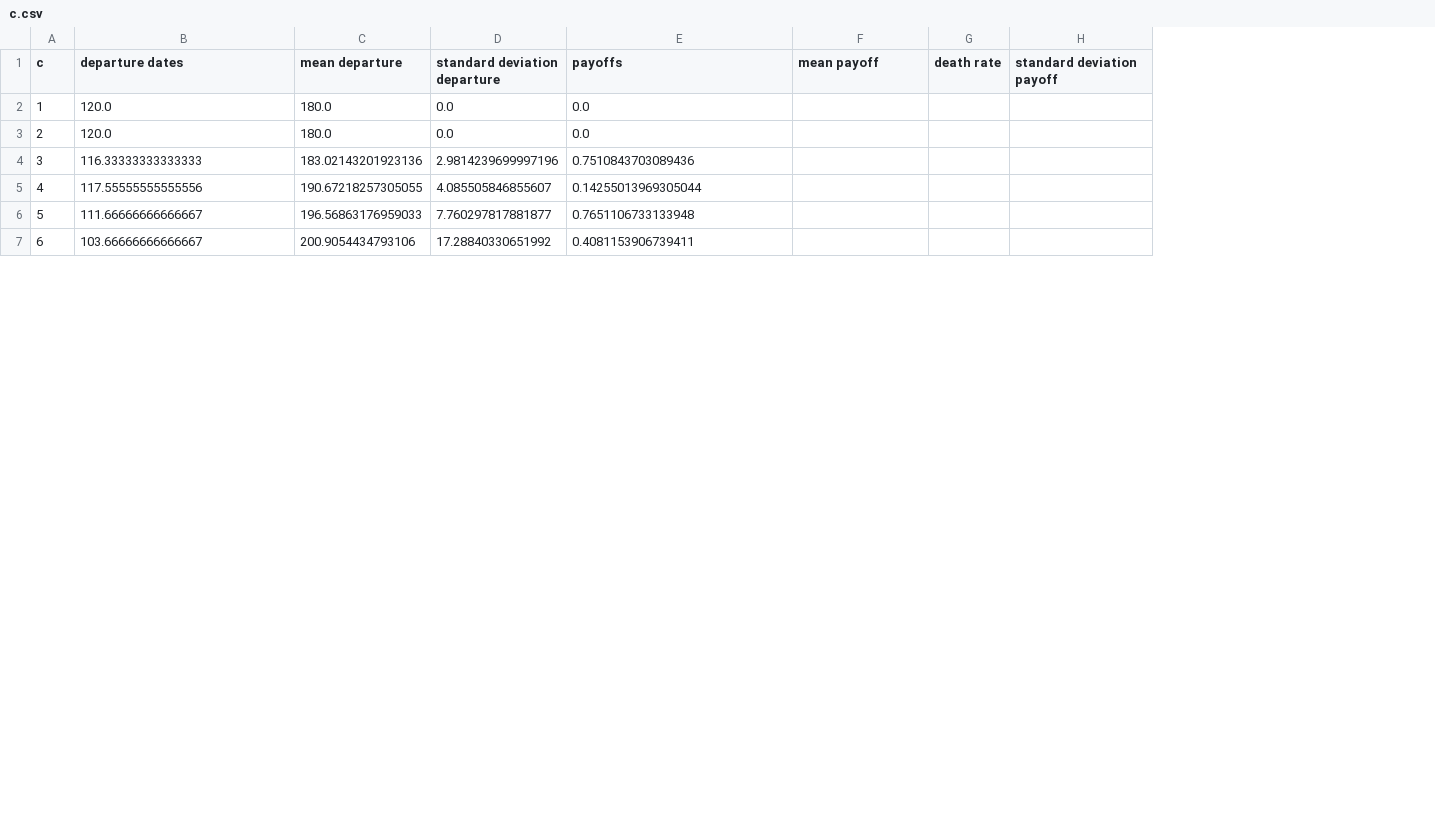
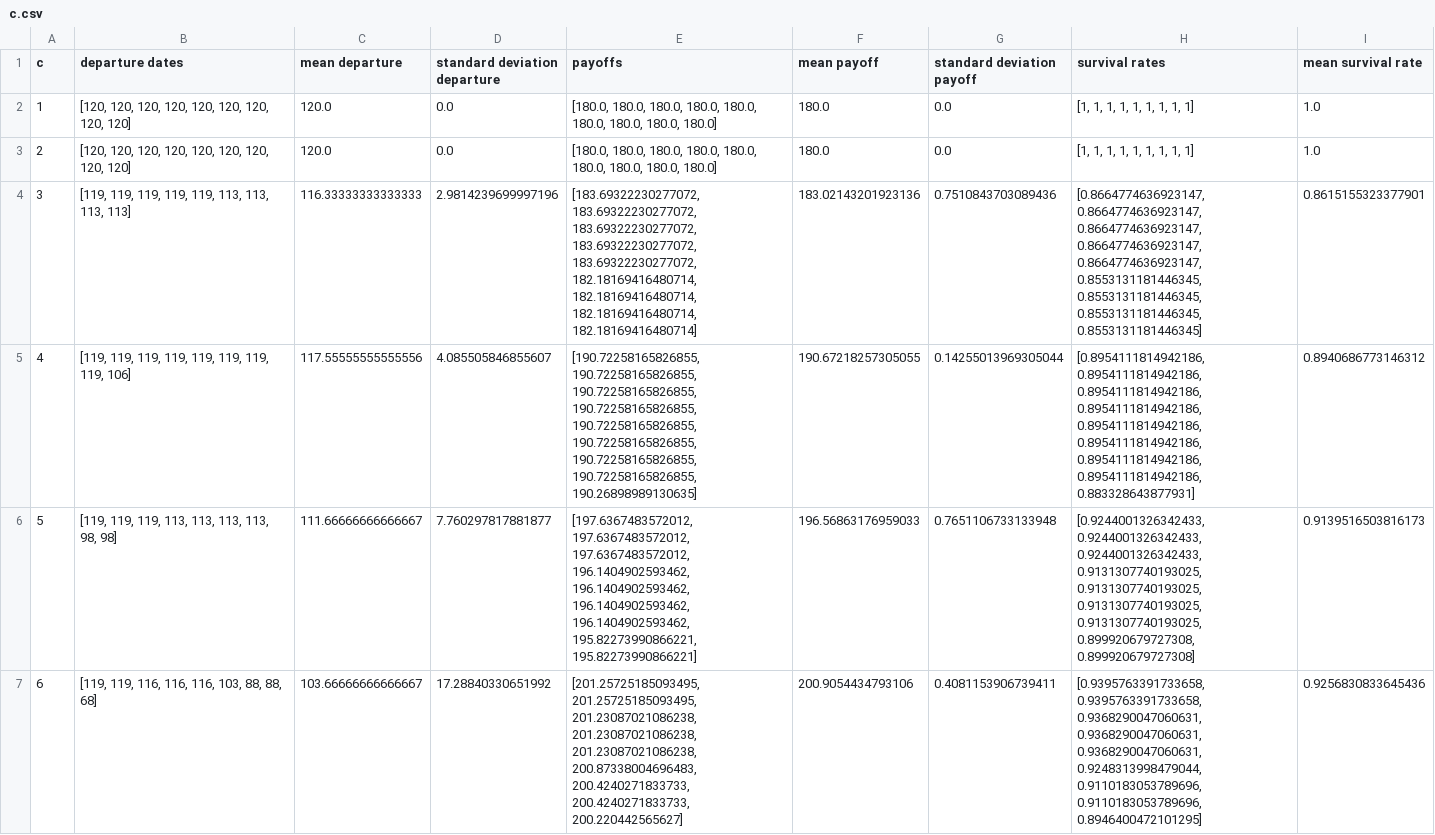
Before and after one commit to WillFowlkes/DynamicsREU2023, a CSV file: c.csv, drawn as a sheet; only a part is shown; removed rows and columns are numbered as before the commit, all else as after; the diff covers the shown part only; the diff names each change by its address in the sheet, - before the commit and + after, or states it on an @@ line.

```diff
--- a/c.csv
+++ b/c.csv
-column G (death rate), empty
+column H (survival rates), rows 2-7: [1, 1, 1, 1, 1, 1, 1, 1, 1] | [1, 1, 1, 1, 1, 1, 1, 1, 1] | [0.8664774636923147, 0.8664774636923147, 0.8664774636923147, 0.8664774636923147, 0.8664774636923147, 0.8553131181446345, 0.8553131181446345, 0.8553131181446345, 0.8553131181446345] | [0.8954111814942186, 0.8954111814942186, 0.8954111814942186, 0.8954111814942186, 0.8954111814942186, 0.8954111814942186, 0.8954111814942186, 0.8954111814942186, 0.883328643877931] | [0.9244001326342433, 0.9244001326342433, 0.9244001326342433, 0.9131307740193025, 0.9131307740193025, 0.9131307740193025, 0.9131307740193025, 0.899920679727308, 0.899920679727308] | [0.9395763391733658, 0.9395763391733658, 0.9368290047060631, 0.9368290047060631, 0.9368290047060631, 0.9248313998479044, 0.9110183053789696, 0.9110183053789696, 0.8946400472101295]
+column I (mean survival rate), rows 2-7: 1.0 | 1.0 | 0.8615155323377901 | 0.8940686773146312 | 0.9139516503816173 | 0.9256830833645436
-B2:B3 (departure dates): 120.0
+B2:B3 (departure dates): [120, 120, 120, 120, 120, 120, 120, 120, 120]
-C2:C3 (mean departure): 180.0
+C2:C3 (mean departure): 120.0
-E2:E3 (payoffs): 0.0
+E2:E3 (payoffs): [180.0, 180.0, 180.0, 180.0, 180.0, 180.0, 180.0, 180.0, 180.0]
-F2:F3 (mean payoff): (empty)
+F2:F3 (mean payoff): 180.0
-G2:G3 (standard deviation payoff): (empty)
+G2:G3 (standard deviation payoff): 0.0
-B4 (departure dates): 116.33333333333333
+B4 (departure dates): [119, 119, 119, 119, 119, 113, 113, 113, 113]
-C4 (mean departure): 183.02143201923136
+C4 (mean departure): 116.33333333333333
-E4 (payoffs): 0.7510843703089436
+E4 (payoffs): [183.69322230277072, 183.69322230277072, 183.69322230277072, 183.69322230277072, 183.69322230277072, 182.18169416480714, 182.18169416480714, 182.18169416480714, 182.18169416480714]
-F4 (mean payoff): (empty)
+F4 (mean payoff): 183.02143201923136
-G4 (standard deviation payoff): (empty)
+G4 (standard deviation payoff): 0.7510843703089436
-B5 (departure dates): 117.55555555555556
+B5 (departure dates): [119, 119, 119, 119, 119, 119, 119, 119, 106]
-C5 (mean departure): 190.67218257305055
+C5 (mean departure): 117.55555555555556
-E5 (payoffs): 0.14255013969305044
+E5 (payoffs): [190.72258165826855, 190.72258165826855, 190.72258165826855, 190.72258165826855, 190.72258165826855, 190.72258165826855, 190.72258165826855, 190.72258165826855, 190.26898989130635]
-F5 (mean payoff): (empty)
+F5 (mean payoff): 190.67218257305055
-G5 (standard deviation payoff): (empty)
+G5 (standard deviation payoff): 0.14255013969305044
-B6 (departure dates): 111.66666666666667
+B6 (departure dates): [119, 119, 119, 113, 113, 113, 113, 98, 98]
-C6 (mean departure): 196.56863176959033
+C6 (mean departure): 111.66666666666667
-E6 (payoffs): 0.7651106733133948
+E6 (payoffs): [197.6367483572012, 197.6367483572012, 197.6367483572012, 196.1404902593462, 196.1404902593462, 196.1404902593462, 196.1404902593462, 195.82273990866221, 195.82273990866221]
-F6 (mean payoff): (empty)
+F6 (mean payoff): 196.56863176959033
-G6 (standard deviation payoff): (empty)
+G6 (standard deviation payoff): 0.7651106733133948
-B7 (departure dates): 103.66666666666667
+B7 (departure dates): [119, 119, 116, 116, 116, 103, 88, 88, 68]
-C7 (mean departure): 200.9054434793106
+C7 (mean departure): 103.66666666666667
-E7 (payoffs): 0.4081153906739411
+E7 (payoffs): [201.25725185093495, 201.25725185093495, 201.23087021086238, 201.23087021086238, 201.23087021086238, 200.87338004696483, 200.4240271833733, 200.4240271833733, 200.220442565627]
-F7 (mean payoff): (empty)
+F7 (mean payoff): 200.9054434793106
-G7 (standard deviation payoff): (empty)
+G7 (standard deviation payoff): 0.4081153906739411
```
Also changed, not shown: 20 edited cells elsewhere in this file, bigN.csv, k.csv, 6 other files.
